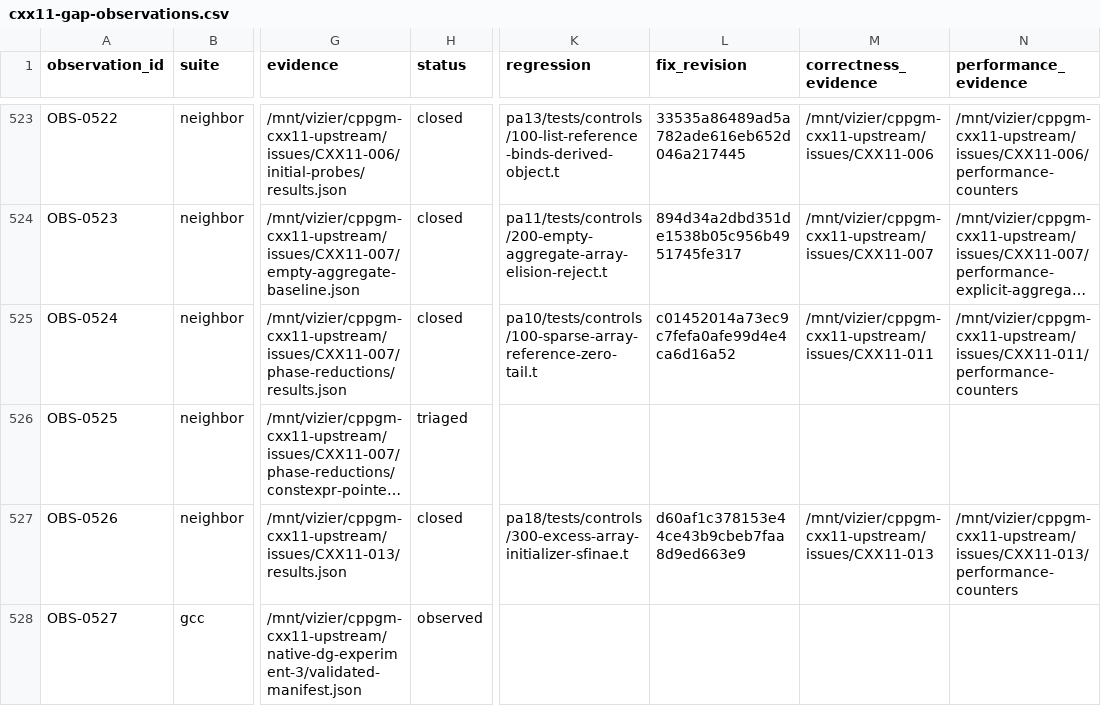
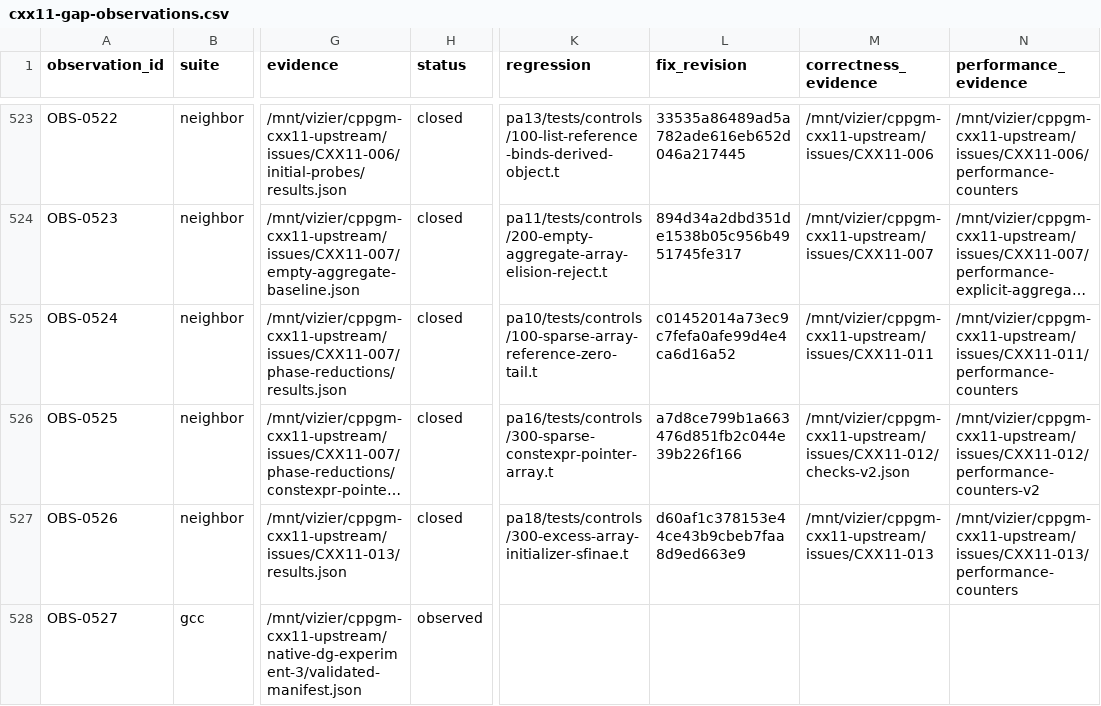
Before and after one commit to vishvananda/cppgm-extended, a CSV file: reports/cxx11-gap-observations.csv, drawn as a sheet; only a part is shown, gaps mark what is left out; long unchanged cells end in …; the diff names each change by its address in the sheet, - before the commit and + after, or states it on an @@ line.

```diff
--- a/reports/cxx11-gap-observations.csv
+++ b/reports/cxx11-gap-observations.csv
-H526 (status): triaged
+H526 (status): closed
-K526 (regression): (empty)
+K526 (regression): pa16/tests/controls/300-sparse-constexpr-pointer-array.t
-L526 (fix_revision): (empty)
+L526 (fix_revision): a7d8ce799b1a663476d851fb2c044e39b226f166
-M526 (correctness_evidence): (empty)
+M526 (correctness_evidence): /mnt/vizier/cppgm-cxx11-upstream/issues/CXX11-012/checks-v2.json
-N526 (performance_evidence): (empty)
+N526 (performance_evidence): /mnt/vizier/cppgm-cxx11-upstream/issues/CXX11-012/performance-counters-v2
```
Also changed, not shown: 4 other files.
